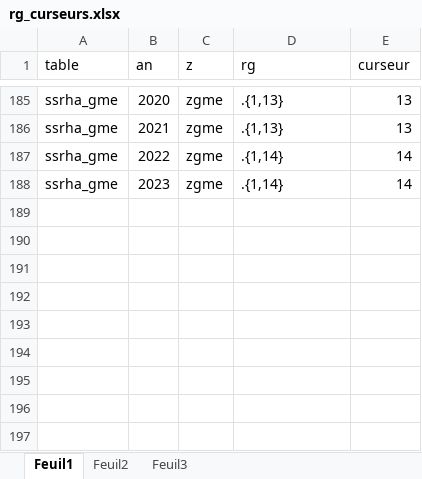
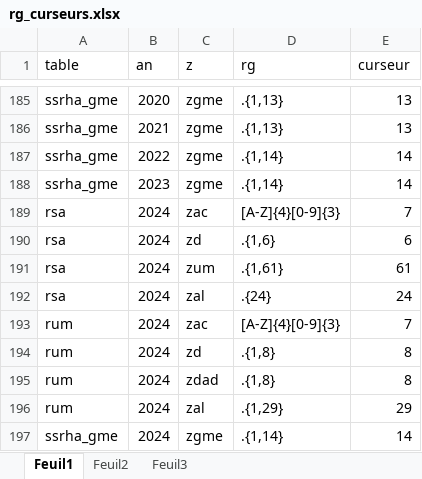
Before and after one commit to GuillaumePressiat/formats_pmeasyr, an Excel workbook: formats/regpexpr/rg_curseurs.xlsx, sheet Feuil1, drawn as a sheet; only a part is shown, gaps mark what is left out; values as stored, in another font and other column widths than the file's, no borders; the diff names each change by its address in the sheet, - before the commit and + after, or states it on an @@ line.

Commit message:
Ajouts curseurs regexp pour 2024

```diff
--- a/formats/regpexpr/rg_curseurs.xlsx (sheet Feuil1)
+++ b/formats/regpexpr/rg_curseurs.xlsx (sheet Feuil1)
+row 189: rsa | 2024 | zac | [A-Z]{4}[0-9]{3} | 7
+row 190: rsa | 2024 | zd | .{1,6} | 6
+row 191: rsa | 2024 | zum | .{1,61} | 61
+row 192: rsa | 2024 | zal | .{24} | 24
+row 193: rum | 2024 | zac | [A-Z]{4}[0-9]{3} | 7
+row 194: rum | 2024 | zd | .{1,8} | 8
+row 195: rum | 2024 | zdad | .{1,8} | 8
+row 196: rum | 2024 | zal | .{1,29} | 29
+row 197: ssrha_gme | 2024 | zgme | .{1,14} | 14
```
Also changed, not shown: 4 other files.
